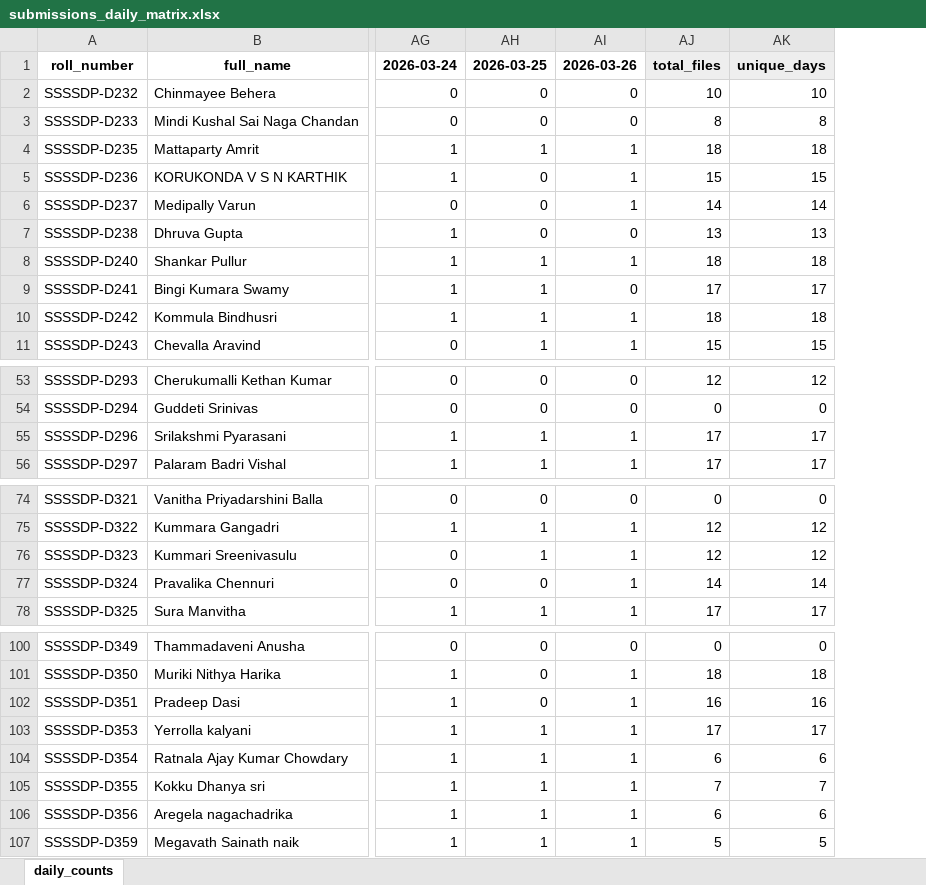
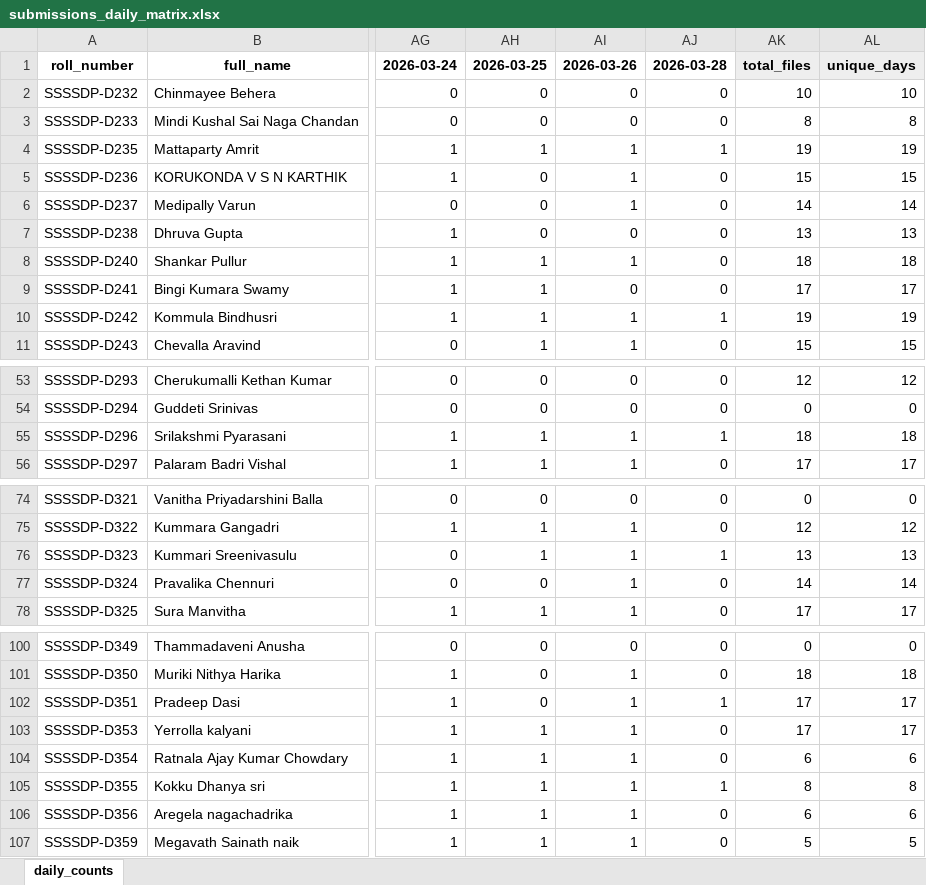
Before and after one commit to EaswarammaPreranaInc/SethuBatch3_DataEngineers, an Excel workbook: reports/submissions_daily_matrix.xlsx, sheet daily_counts, drawn as a sheet; only a part is shown, gaps mark what is left out; values as stored, in another font and other column widths than the file's, no borders; addresses are those after the commit; the diff names each change by its address in the sheet, - before the commit and + after, or states it on an @@ line.

```diff
--- a/reports/submissions_daily_matrix.xlsx (sheet daily_counts)
+++ b/reports/submissions_daily_matrix.xlsx (sheet daily_counts)
+column AJ, rows 1-11: 2026-03-28 | 0 | 0 | 1 | 0 | 0 | 0 | 0 | 0 | 1 | 0; rows 53-56: 0 | 0 | 1 | 0; rows 74-78: 0 | 0 | 1 | 0 | 0; rows 100-107: 0 | 0 | 1 | 0 | 0 | 1 | 0 | 0
-AK4: 18
+AK4: 19
-AL4: 18
+AL4: 19
-AK10: 18
+AK10: 19
-AL10: 18
+AL10: 19
-AK55: 17
+AK55: 18
-AL55: 17
+AL55: 18
-AK76: 12
+AK76: 13
-AL76: 12
+AL76: 13
-AK102: 16
+AK102: 17
-AL102: 16
+AL102: 17
-AK105: 7
+AK105: 8
-AL105: 7
+AL105: 8
```
Also changed, not shown: 5 other files.
